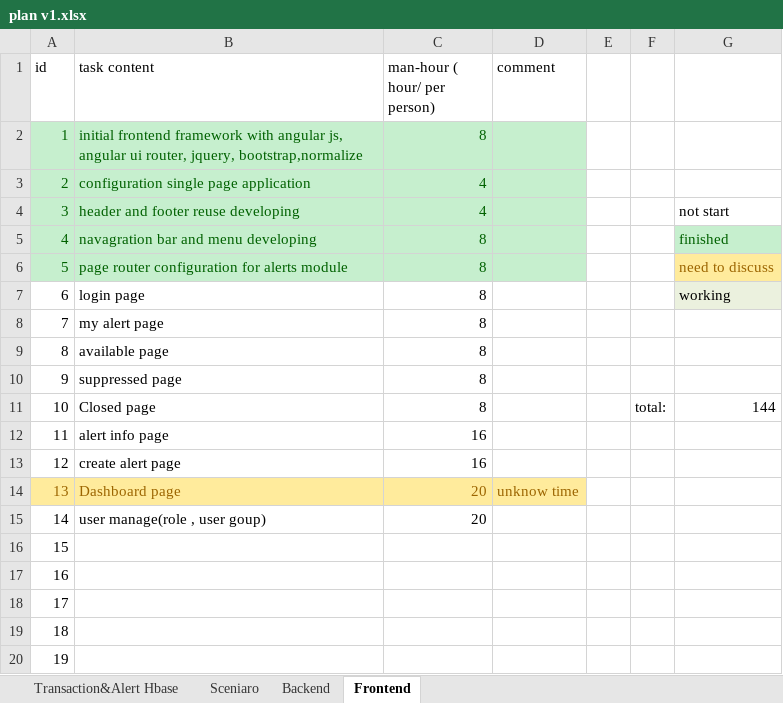
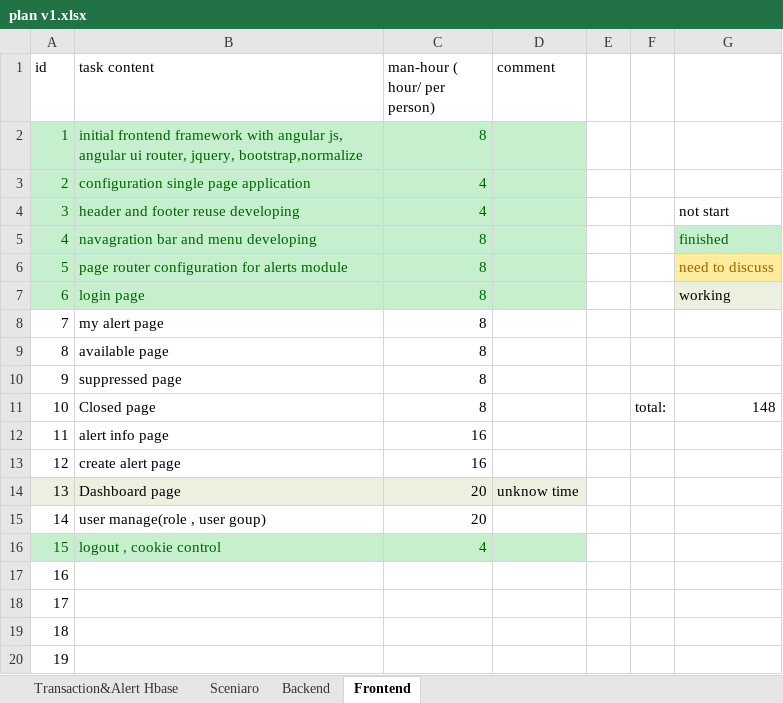
Before and after one commit to ochen027/anti-fraud, an Excel workbook: document/plan v1.xlsx, sheet Frontend, drawn as a sheet; values as stored, in another font and other column widths than the file's, no borders; table styles not drawn; the diff names each change by its address in the sheet, - before the commit and + after, or states it on an @@ line.

```diff
--- a/document/plan v1.xlsx (sheet Frontend)
+++ b/document/plan v1.xlsx (sheet Frontend)
-A7:D7 fill: none
+A7:D7 fill: #C6EFCE
-A7:C7 text colour: black
+A7:C7 text colour: #006100
-G11: 144
+G11: 148
@@ A14:D14 fill: #FFEB9C → #EBF1DE, text colour: #9C6500 → black @@
-A16:D16 fill: none
+A16:D16 fill: #C6EFCE
-A16 text colour: black
+A16 text colour: #006100
-B16 (task content): (empty)
+B16 (task content): logout , cookie control
-C16 (man-hour ( hour/ per person)): (empty)
+C16 (man-hour ( hour/ per person)): 4
```
Also changed, not shown: sheet Transaction&Alert Hbase, sheet Backend.
